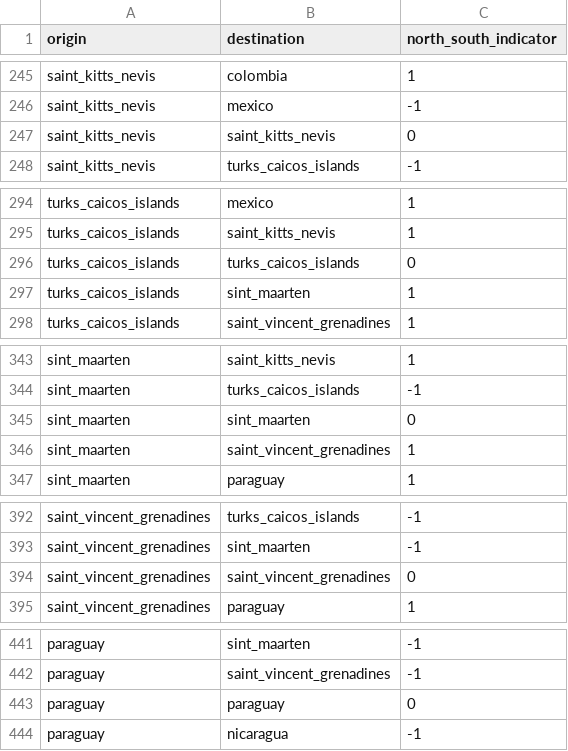
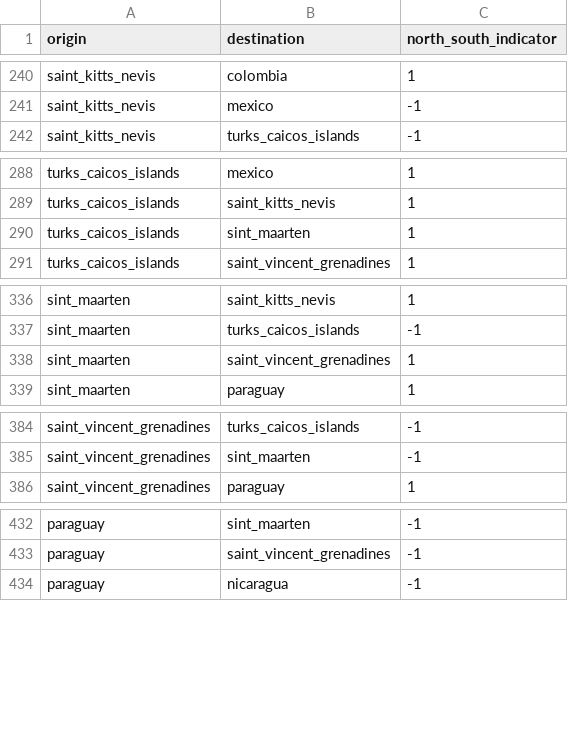
Before and after one commit to blab/zika-usvi, a TSV file: data/predictors/north-south-indicator.tsv, drawn as a sheet; only a part is shown, gaps mark what is left out; the diff covers the shown part only; the diff names each change by its address in the sheet, - before the commit and + after, or states it on an @@ line.

```diff
--- a/data/predictors/north-south-indicator.tsv
+++ b/data/predictors/north-south-indicator.tsv
-row 247: saint_kitts_nevis | saint_kitts_nevis | 0
-row 296: turks_caicos_islands | turks_caicos_islands | 0
-row 345: sint_maarten | sint_maarten | 0
-row 394: saint_vincent_grenadines | saint_vincent_grenadines | 0
-row 443: paraguay | paraguay | 0
```
Also changed, not shown: 43 removed rows elsewhere in this file, data/predictors/great-circle-dists.tsv, 1 other file.
